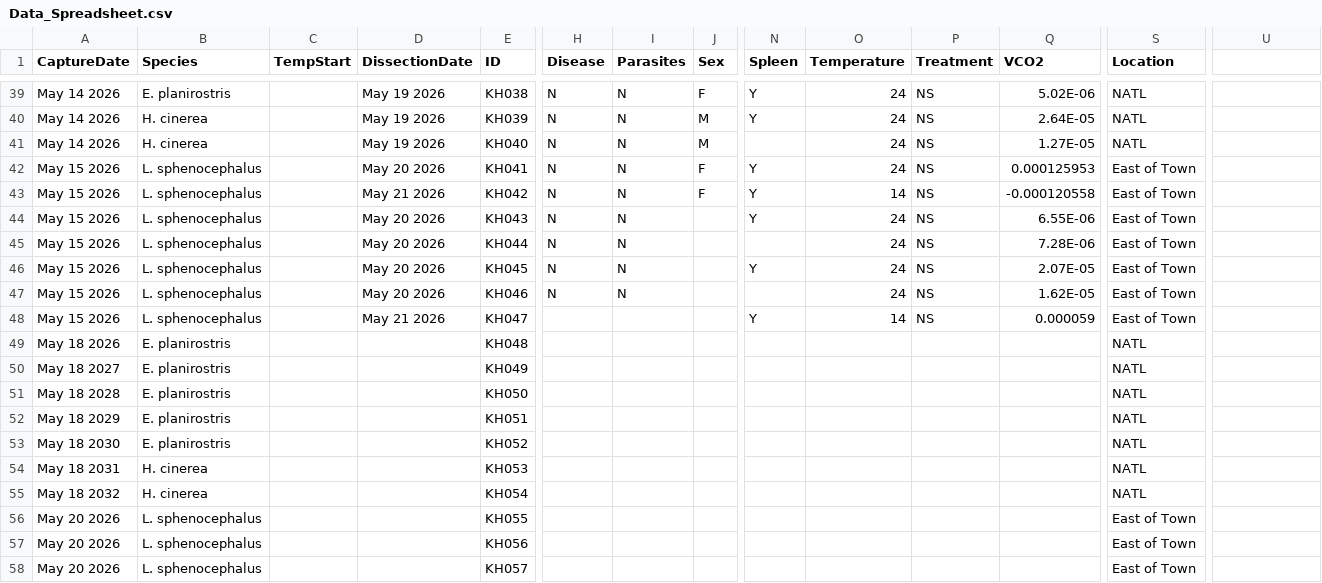
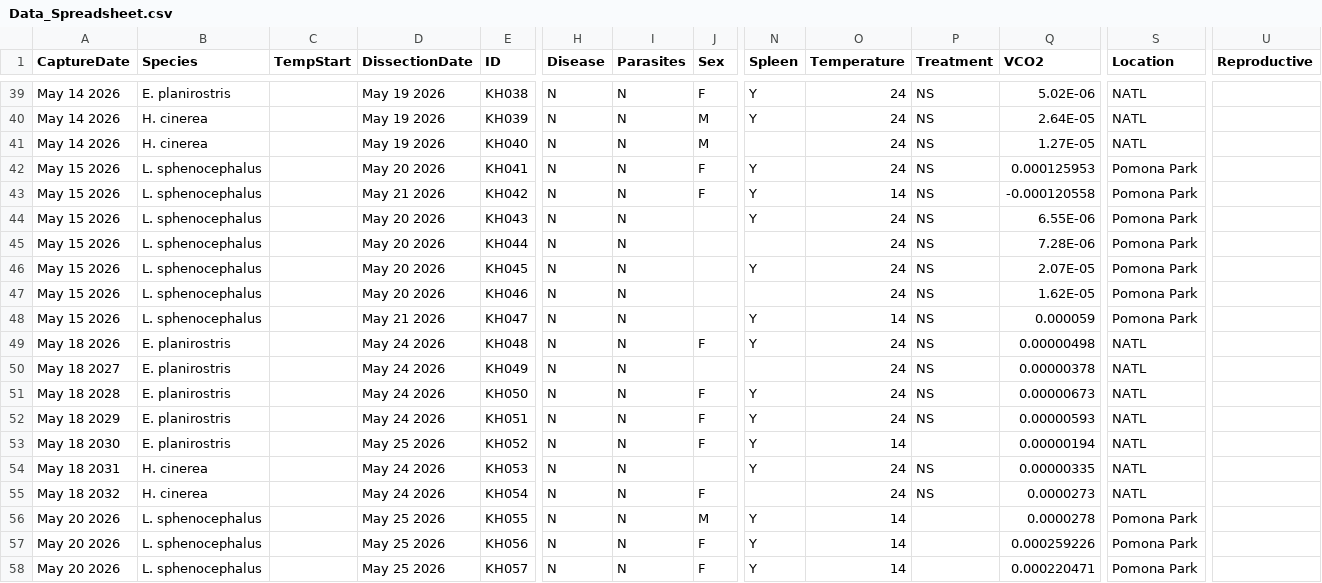
Before and after one commit to kphudson13/Frog_Stress2025, a CSV file: Data_Spreadsheet.csv, drawn as a sheet; only a part is shown, gaps mark what is left out; the diff covers the shown part only; the diff names each change by its address in the sheet, - before the commit and + after, or states it on an @@ line.

Commit message:
Update data

```diff
--- a/Data_Spreadsheet.csv
+++ b/Data_Spreadsheet.csv
-U1: (empty)
+U1: Reproductive
-S42:S48 (Location): East of Town
+S42:S48 (Location): Pomona Park
-H48:H58 (Disease): (empty)
+H48:H58 (Disease): N
-I48:I58 (Parasites): (empty)
+I48:I58 (Parasites): N
-D49:D52 (DissectionDate): (empty)
+D49:D52 (DissectionDate): May 24 2026
-J49 (Sex): (empty)
+J49 (Sex): F
-N49 (Spleen): (empty)
+N49 (Spleen): Y
-O49:O52 (Temperature): (empty)
+O49:O52 (Temperature): 24
-P49:P52 (Treatment): (empty)
+P49:P52 (Treatment): NS
-Q49 (VCO2): (empty)
+Q49 (VCO2): 0.00000498
-Q50 (VCO2): (empty)
+Q50 (VCO2): 0.00000378
-J51:J53 (Sex): (empty)
+J51:J53 (Sex): F
-N51:N54 (Spleen): (empty)
+N51:N54 (Spleen): Y
-Q51 (VCO2): (empty)
+Q51 (VCO2): 0.00000673
-Q52 (VCO2): (empty)
+Q52 (VCO2): 0.00000593
-D53 (DissectionDate): (empty)
+D53 (DissectionDate): May 25 2026
-O53 (Temperature): (empty)
+O53 (Temperature): 14
-Q53 (VCO2): (empty)
+Q53 (VCO2): 0.00000194
-D54:D55 (DissectionDate): (empty)
+D54:D55 (DissectionDate): May 24 2026
-O54:O55 (Temperature): (empty)
+O54:O55 (Temperature): 24
-P54:P55 (Treatment): (empty)
+P54:P55 (Treatment): NS
-Q54 (VCO2): (empty)
+Q54 (VCO2): 0.00000335
-J55 (Sex): (empty)
+J55 (Sex): F
-Q55 (VCO2): (empty)
+Q55 (VCO2): 0.0000273
-D56:D58 (DissectionDate): (empty)
+D56:D58 (DissectionDate): May 25 2026
-J56 (Sex): (empty)
+J56 (Sex): M
-N56:N58 (Spleen): (empty)
+N56:N58 (Spleen): Y
-O56:O58 (Temperature): (empty)
+O56:O58 (Temperature): 14
-Q56 (VCO2): (empty)
+Q56 (VCO2): 0.0000278
-S56:S58 (Location): East of Town
+S56:S58 (Location): Pomona Park
-J57:J58 (Sex): (empty)
+J57:J58 (Sex): F
-Q57 (VCO2): (empty)
+Q57 (VCO2): 0.000259226
-Q58 (VCO2): (empty)
+Q58 (VCO2): 0.000220471
```
Also changed, not shown: 41 edited cells elsewhere in this file.
